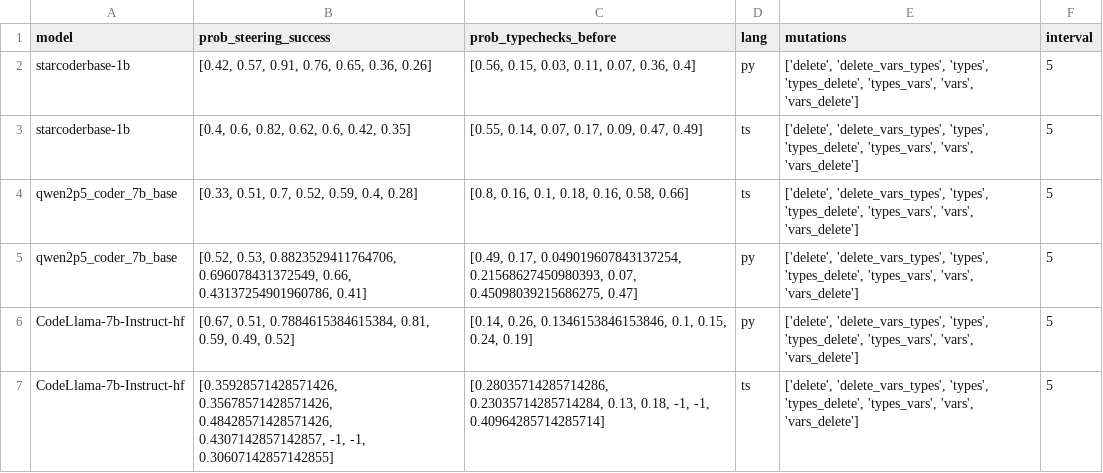
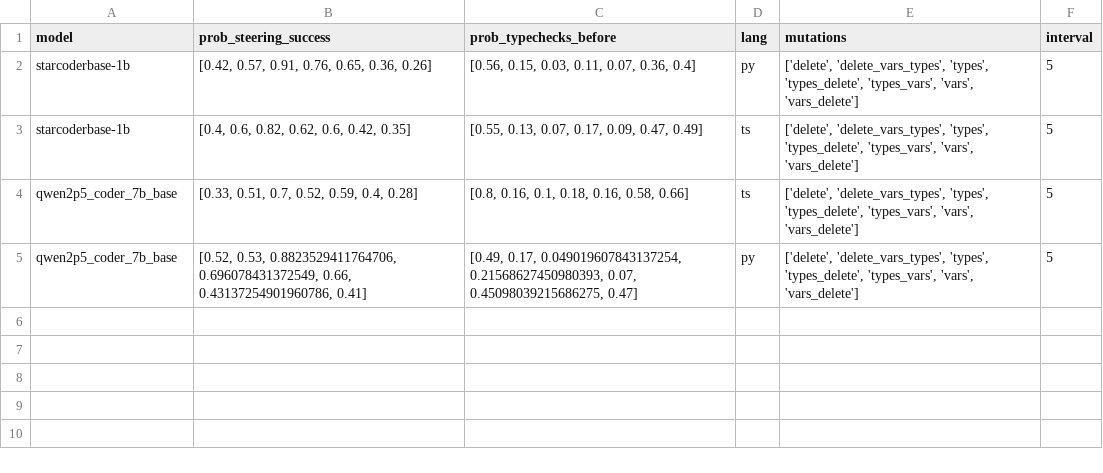
Before and after one commit to nuprl/codetrace, a CSV file: codetrace/analysis/figures/rq1.csv, drawn as a sheet.

Commit message:
update analysis code and tests

```diff
--- a/codetrace/analysis/figures/rq1.csv
+++ b/codetrace/analysis/figures/rq1.csv
@@ -2,6 +2,4 @@ model,prob_steering_success,prob_typechecks_before,lang,mutations,interval
 starcoderbase-1b,"[0.42, 0.57, 0.91, 0.76, 0.65, 0.36, 0.26]","[0.56, 0.15, 0.03, 0.11, 0.07, 0.36, 0.4]",py,"['delete', 'delete_vars_types', 'types', 'types_delete', 'types_vars', 'vars', 'vars_delete']",5
-starcoderbase-1b,"[0.4, 0.6, 0.82, 0.62, 0.6, 0.42, 0.35]","[0.55, 0.14, 0.07, 0.17, 0.09, 0.47, 0.49]",ts,"['delete', 'delete_vars_types', 'types', 'types_delete', 'types_vars', 'vars', 'vars_delete']",5
+starcoderbase-1b,"[0.4, 0.6, 0.82, 0.62, 0.6, 0.42, 0.35]","[0.55, 0.13, 0.07, 0.17, 0.09, 0.47, 0.49]",ts,"['delete', 'delete_vars_types', 'types', 'types_delete', 'types_vars', 'vars', 'vars_delete']",5
 qwen2p5_coder_7b_base,"[0.33, 0.51, 0.7, 0.52, 0.59, 0.4, 0.28]","[0.8, 0.16, 0.1, 0.18, 0.16, 0.58, 0.66]",ts,"['delete', 'delete_vars_types', 'types', 'types_delete', 'types_vars', 'vars', 'vars_delete']",5
 qwen2p5_coder_7b_base,"[0.52, 0.53, 0.8823529411764706, 0.696078431372549, 0.66, 0.43137254901960786, 0.41]","[0.49, 0.17, 0.049019607843137254, 0.21568627450980393, 0.07, 0.45098039215686275, 0.47]",py,"['delete', 'delete_vars_types', 'types', 'types_delete', 'types_vars', 'vars', 'vars_delete']",5
-CodeLlama-7b-Instruct-hf,"[0.67, 0.51, 0.7884615384615384, 0.81, 0.59, 0.49, 0.52]","[0.14, 0.26, 0.1346153846153846, 0.1, 0.15, 0.24, 0.19]",py,"['delete', 'delete_vars_types', 'types', 'types_delete', 'types_vars', 'vars', 'vars_delete']",5
-CodeLlama-7b-Instruct-hf,"[0.35928571428571426, 0.35678571428571426, 0.48428571428571426, 0.4307142857142857, -1, -1, 0.30607142857142855]","[0.28035714285714286, 0.23035714285714284, 0.13, 0.18, -1, -1, 0.40964285714285714]",ts,"['delete', 'delete_vars_types', 'types', 'types_delete', 'types_vars', 'vars', 'vars_delete']",5
```
Also changed, not shown: 6 other files.
